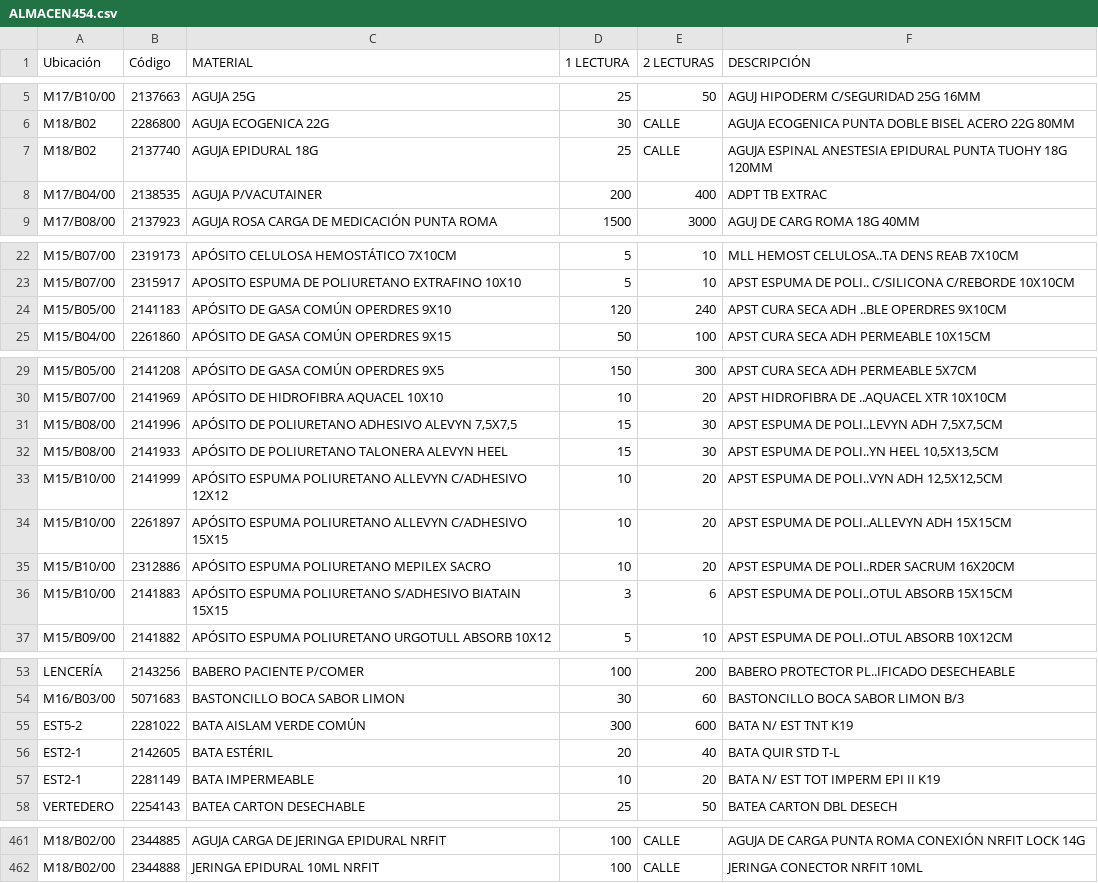
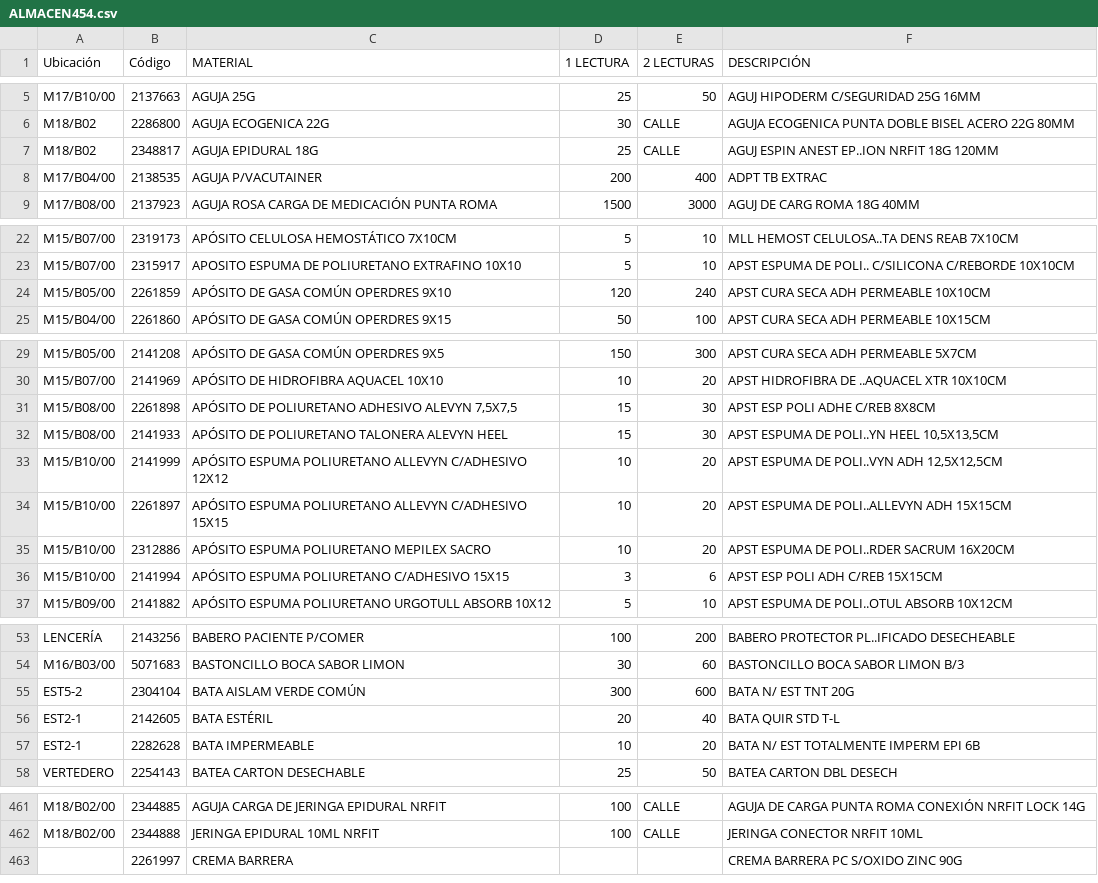
Before and after one commit to osid-edu/biltegi454, a CSV file: ALMACEN454.csv, drawn as a sheet; only a part is shown, gaps mark what is left out; the diff covers the shown part only.

Commit message:
Add files via upload

```diff
--- a/ALMACEN454.csv
+++ b/ALMACEN454.csv
@@ -6,3 +6,3 @@ M17/B10/00;2137663;AGUJA 25G;25;50;AGUJ HIPODERM C/SEGURIDAD 25G 16MM
 M18/B02;2286800;AGUJA ECOGENICA 22G;30;CALLE;AGUJA ECOGENICA PUNTA DOBLE BISEL ACERO 22G 80MM
-M18/B02;2137740;AGUJA EPIDURAL 18G;25;CALLE;AGUJA ESPINAL ANESTESIA EPIDURAL PUNTA TUOHY 18G 120MM
+M18/B02;2348817;AGUJA EPIDURAL 18G;25;CALLE;AGUJ ESPIN ANEST EP..ION NRFIT 18G 120MM
 M17/B04/00;2138535;AGUJA P/VACUTAINER;200;400;ADPT TB EXTRAC
@@ -23,3 +23,3 @@ M15/B07/00;2319173;APÓSITO CELULOSA HEMOSTÁTICO 7X10CM;5;10;MLL HEMOST CELULOS
 M15/B07/00;2315917;APOSITO ESPUMA DE POLIURETANO EXTRAFINO 10X10;5;10;APST ESPUMA DE POLI.. C/SILICONA C/REBORDE 10X10CM
-M15/B05/00;2141183;APÓSITO DE GASA COMÚN OPERDRES 9X10;120;240;APST CURA SECA ADH ..BLE OPERDRES 9X10CM
+M15/B05/00;2261859;APÓSITO DE GASA COMÚN OPERDRES 9X10;120;240;APST CURA SECA ADH PERMEABLE 10X10CM
 M15/B04/00;2261860;APÓSITO DE GASA COMÚN OPERDRES 9X15;50;100;APST CURA SECA ADH PERMEABLE 10X15CM
@@ -30,3 +30,3 @@ M15/B05/00;2141208;APÓSITO DE GASA COMÚN OPERDRES 9X5;150;300;APST CURA SECA A
 M15/B07/00;2141969;APÓSITO DE HIDROFIBRA AQUACEL 10X10;10;20;APST HIDROFIBRA DE ..AQUACEL XTR 10X10CM
-M15/B08/00;2141996;APÓSITO DE POLIURETANO ADHESIVO ALEVYN 7,5X7,5;15;30;APST ESPUMA DE POLI..LEVYN ADH 7,5X7,5CM
+M15/B08/00;2261898;APÓSITO DE POLIURETANO ADHESIVO ALEVYN 7,5X7,5;15;30;APST ESP POLI ADHE C/REB 8X8CM
 M15/B08/00;2141933;APÓSITO DE POLIURETANO TALONERA ALEVYN HEEL;15;30;APST ESPUMA DE POLI..YN HEEL 10,5X13,5CM
@@ -35,3 +35,3 @@ M15/B10/00;2261897;APÓSITO ESPUMA POLIURETANO ALLEVYN C/ADHESIVO 15X15;10;20;AP
 M15/B10/00;2312886;APÓSITO ESPUMA POLIURETANO MEPILEX SACRO;10;20;APST ESPUMA DE POLI..RDER SACRUM 16X20CM
-M15/B10/00;2141883;APÓSITO ESPUMA POLIURETANO S/ADHESIVO BIATAIN 15X15;3;6;APST ESPUMA DE POLI..OTUL ABSORB 15X15CM
+M15/B10/00;2141994;APÓSITO ESPUMA POLIURETANO C/ADHESIVO 15X15;3;6;APST ESP POLI ADH C/REB 15X15CM
 M15/B09/00;2141882;APÓSITO ESPUMA POLIURETANO URGOTULL ABSORB 10X12;5;10;APST ESPUMA DE POLI..OTUL ABSORB 10X12CM
@@ -54,5 +54,5 @@ LENCERÍA;2143256;BABERO PACIENTE P/COMER;100;200;BABERO PROTECTOR PL..IFICADO D
 M16/B03/00;5071683;BASTONCILLO BOCA SABOR LIMON;30;60;BASTONCILLO BOCA SABOR LIMON B/3
-EST5-2;2281022;BATA AISLAM VERDE COMÚN;300;600;BATA N/ EST TNT K19
+EST5-2;2304104;BATA AISLAM VERDE COMÚN;300;600;BATA N/ EST TNT 20G
 EST2-1;2142605;BATA ESTÉRIL;20;40;BATA QUIR STD T-L
-EST2-1;2281149;BATA IMPERMEABLE;10;20;BATA N/ EST TOT IMPERM EPI II K19
+EST2-1;2282628;BATA IMPERMEABLE;10;20;BATA N/ EST TOTALMENTE IMPERM EPI 6B
 VERTEDERO;2254143;BATEA CARTON DESECHABLE;25;50;BATEA CARTON DBL DESECH
@@ -462 +462,2 @@ M18/B02/00;2344885;AGUJA CARGA DE JERINGA EPIDURAL NRFIT;100;CALLE;AGUJA DE CARG
 M18/B02/00;2344888;JERINGA EPIDURAL 10ML NRFIT;100;CALLE;JERINGA CONECTOR NRFIT 10ML
+;2261997;CREMA BARRERA;;;CREMA BARRERA PC S/OXIDO ZINC 90G
```
Also changed, not shown: 8 edited cells elsewhere in this file.
